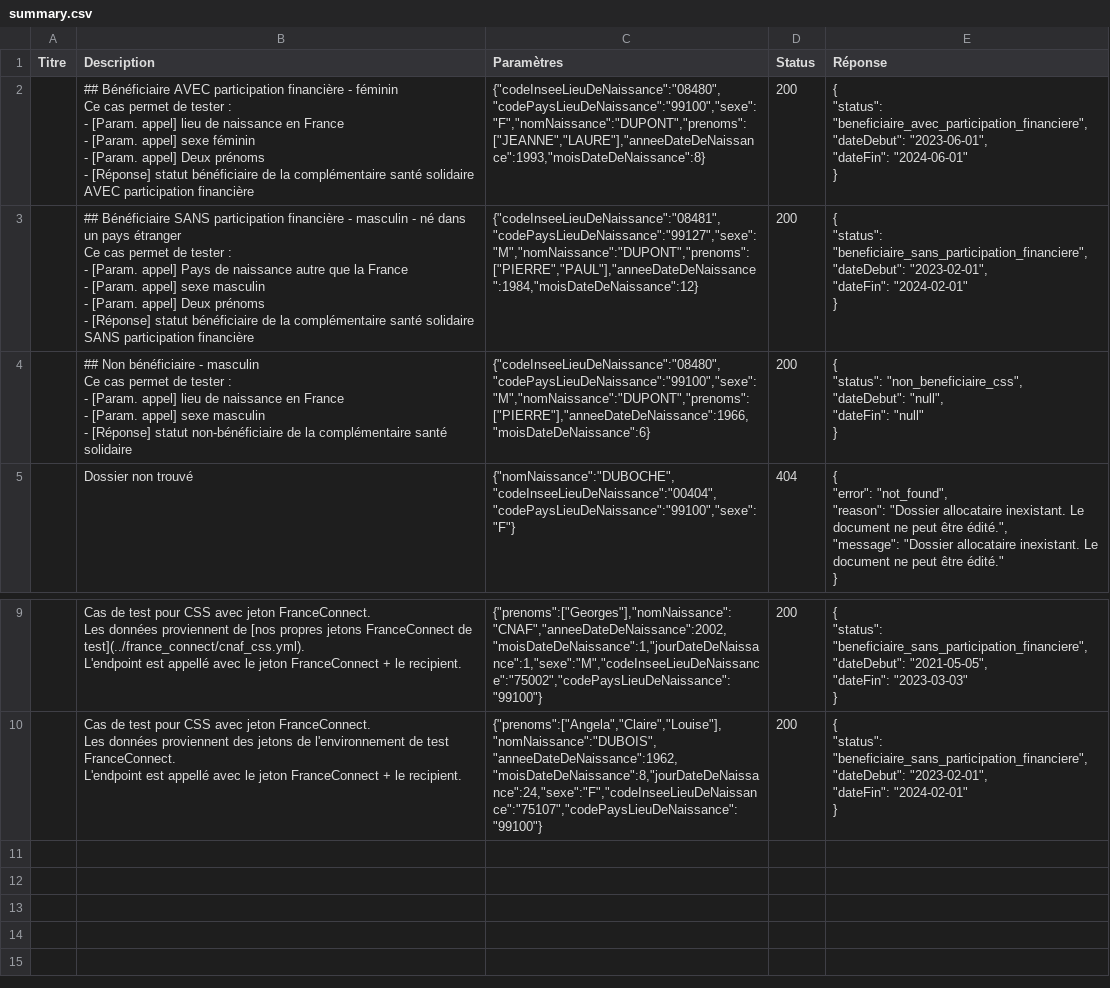
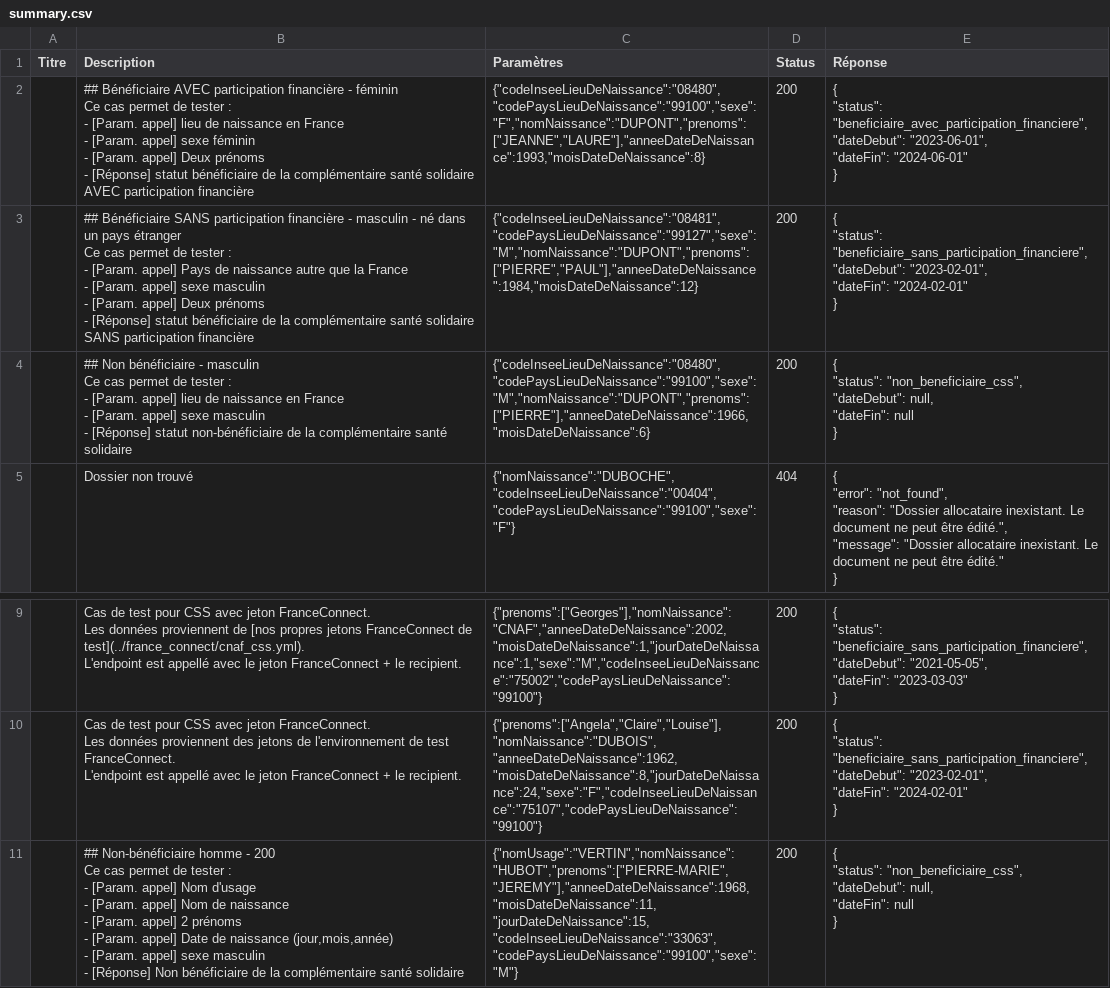
Before and after one commit to etalab/siade_staging_data, a CSV file: payloads/api_particulier_v2_cnav_complementaire_sante_solidaire/summary.csv, drawn as a sheet; only a part is shown, gaps mark what is left out.

Commit message:
Generate payload readme

```diff
--- a/payloads/api_particulier_v2_cnav_complementaire_sante_solidaire/summary.csv
+++ b/payloads/api_particulier_v2_cnav_complementaire_sante_solidaire/summary.csv
@@ -23,12 +23,12 @@ Ce cas permet de tester :
 }"
-,"## Non bénéficiaire - masculin
-
-Ce cas permet de tester :
-- [Param. appel] lieu de naissance en France
-- [Param. appel] sexe masculin
-- [Réponse] statut non-bénéficiaire de la complémentaire santé solidaire","{""codeInseeLieuDeNaissance"":""08480"",""codePaysLieuDeNaissance"":""99100"",""sexe"":""M"",""nomNaissance"":""DUPONT"",""prenoms"":[""PIERRE""],""anneeDateDeNaissance"":1966,""moisDateDeNaissance"":6}",200,"{
-  ""status"": ""non_beneficiaire_css"",
-  ""dateDebut"": ""null"",
-  ""dateFin"": ""null""
-}"
+,"## Non bénéficiaire - masculin
+
+Ce cas permet de tester :
+- [Param. appel] lieu de naissance en France
+- [Param. appel] sexe masculin
+- [Réponse] statut non-bénéficiaire de la complémentaire santé solidaire","{""codeInseeLieuDeNaissance"":""08480"",""codePaysLieuDeNaissance"":""99100"",""sexe"":""M"",""nomNaissance"":""DUPONT"",""prenoms"":[""PIERRE""],""anneeDateDeNaissance"":1966,""moisDateDeNaissance"":6}",200,"{
+  ""status"": ""non_beneficiaire_css"",
+  ""dateDebut"": null,
+  ""dateFin"": null
+}"
 ,Dossier non trouvé,"{""nomNaissance"":""DUBOCHE"",""codeInseeLieuDeNaissance"":""00404"",""codePaysLieuDeNaissance"":""99100"",""sexe"":""F""}",404,"{
@@ -83 +83,14 @@ L'endpoint est appellé avec le jeton FranceConnect + le recipient.","{""prenoms
 }"
+,"## Non-bénéficiaire homme - 200
+
+Ce cas permet de tester :
+- [Param. appel] Nom d'usage
+- [Param. appel] Nom de naissance
+- [Param. appel] 2 prénoms
+- [Param. appel] Date de naissance (jour,mois,année)
+- [Param. appel] sexe masculin
+- [Réponse] Non bénéficiaire de la complémentaire santé solidaire","{""nomUsage"":""VERTIN"",""nomNaissance"":""HUBOT"",""prenoms"":[""PIERRE-MARIE"",""JEREMY""],""anneeDateDeNaissance"":1968,""moisDateDeNaissance"":11,""jourDateDeNaissance"":15,""codeInseeLieuDeNaissance"":""33063"",""codePaysLieuDeNaissance"":""99100"",""sexe"":""M""}",200,"{
+  ""status"": ""non_beneficiaire_css"",
+  ""dateDebut"": null,
+  ""dateFin"": null
+}"
```
Also changed, not shown: 3 other files.
